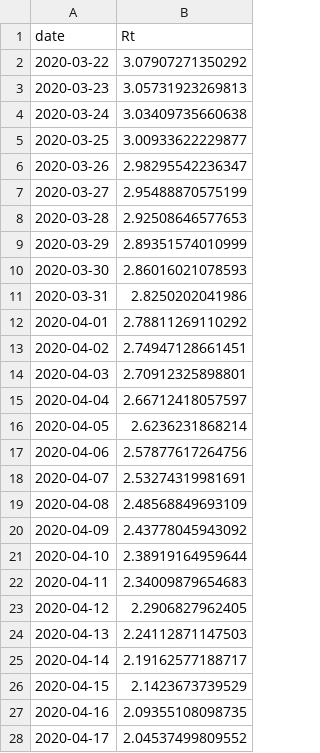
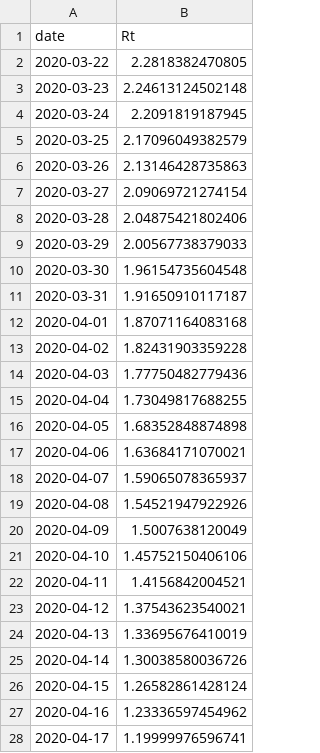
Before and after one commit to StateOfCalifornia/CalCAT, a CSV file: data/GA/ucla_state.csv, drawn as a sheet; only a part is shown; the diff covers the shown part only.

```diff
--- a/data/GA/ucla_state.csv
+++ b/data/GA/ucla_state.csv
@@ -1,28 +1,28 @@
 date,Rt
-2020-03-22,3.07907271350292
-2020-03-23,3.05731923269813
-2020-03-24,3.03409735660638
-2020-03-25,3.00933622229877
-2020-03-26,2.98295542236347
-2020-03-27,2.95488870575199
-2020-03-28,2.92508646577653
-2020-03-29,2.89351574010999
-2020-03-30,2.86016021078593
-2020-03-31,2.8250202041986
-2020-04-01,2.78811269110292
-2020-04-02,2.74947128661451
-2020-04-03,2.70912325898801
-2020-04-04,2.66712418057597
-2020-04-05,2.6236231868214
-2020-04-06,2.57877617264756
-2020-04-07,2.53274319981691
-2020-04-08,2.48568849693109
-2020-04-09,2.43778045943092
-2020-04-10,2.38919164959644
-2020-04-11,2.34009879654683
-2020-04-12,2.2906827962405
-2020-04-13,2.24112871147503
-2020-04-14,2.19162577188717
-2020-04-15,2.1423673739529
-2020-04-16,2.09355108098735
-2020-04-17,2.04537499809552
+2020-03-22,2.2818382470805
+2020-03-23,2.24613124502148
+2020-03-24,2.2091819187945
+2020-03-25,2.17096049382579
+2020-03-26,2.13146428735863
+2020-03-27,2.09069721274154
+2020-03-28,2.04875421802406
+2020-03-29,2.00567738379033
+2020-03-30,1.96154735604548
+2020-03-31,1.91650910117187
+2020-04-01,1.87071164083168
+2020-04-02,1.82431903359228
+2020-04-03,1.77750482779436
+2020-04-04,1.73049817688255
+2020-04-05,1.68352848874898
+2020-04-06,1.63684171070021
+2020-04-07,1.59065078365937
+2020-04-08,1.54521947922926
+2020-04-09,1.5007638120049
+2020-04-10,1.45752150406106
+2020-04-11,1.4156842004521
+2020-04-12,1.37543623540021
+2020-04-13,1.33695676410019
+2020-04-14,1.30038580036726
+2020-04-15,1.26582861428124
+2020-04-16,1.23336597454962
+2020-04-17,1.19999976596741
```
Also changed, not shown: 10 removed rows and 110 edited cells elsewhere in this file, data/GA/can_state_reff_table.csv, data/GA/mit.csv, 26 other files.
